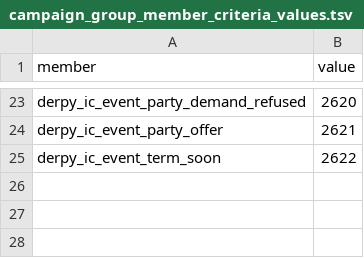
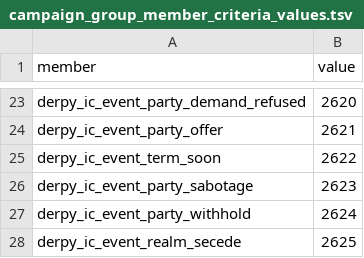
Before and after one commit to DerpyNewb/derpy-iron-court, a TSV file: Modding Files/source/iron_court/campaign_group_member_criteria_values.tsv, drawn as a sheet; only a part is shown, gaps mark what is left out.

```diff
--- a/Modding Files/source/iron_court/campaign_group_member_criteria_values.tsv
+++ b/Modding Files/source/iron_court/campaign_group_member_criteria_values.tsv
@@ -25 +25,4 @@ derpy_ic_event_party_offer	2621
 derpy_ic_event_term_soon	2622
+derpy_ic_event_party_sabotage	2623
+derpy_ic_event_party_withhold	2624
+derpy_ic_event_realm_secede	2625
```
Also changed, not shown: Modding Files/source/iron_court/campaign_group_members.tsv, Modding Files/source/iron_court/campaign_groups.tsv, 29 other files.
